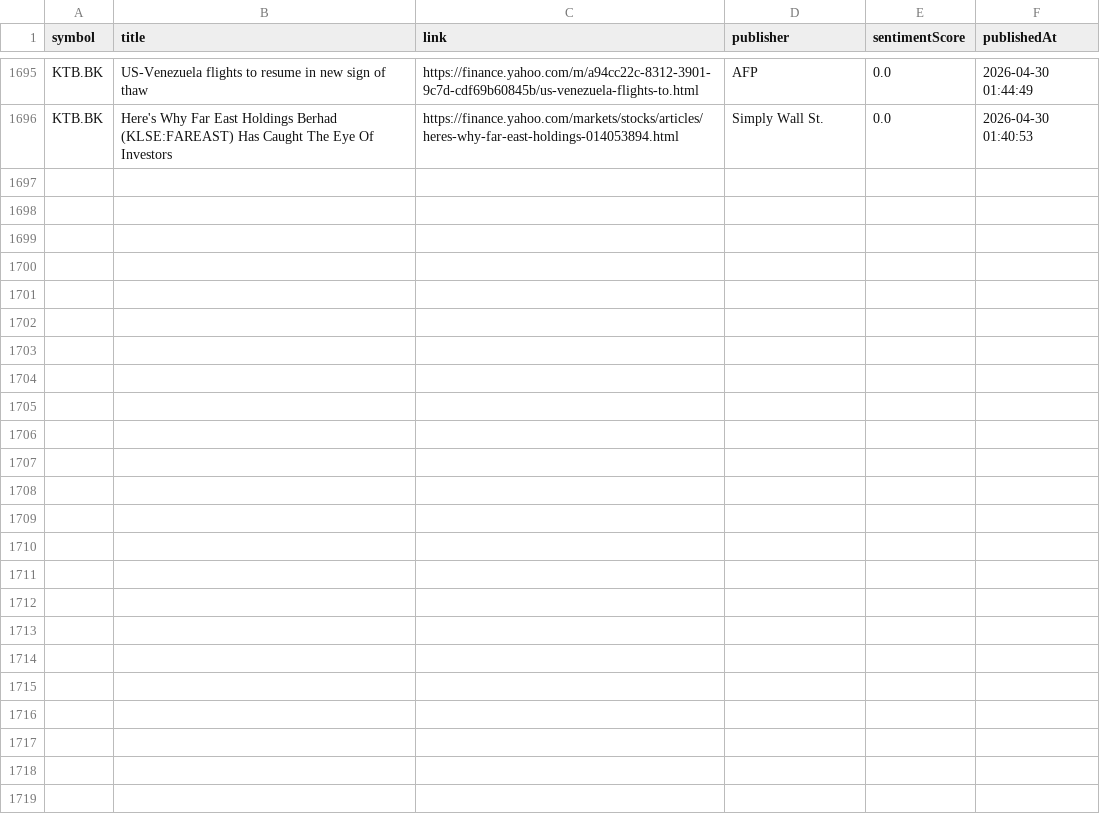
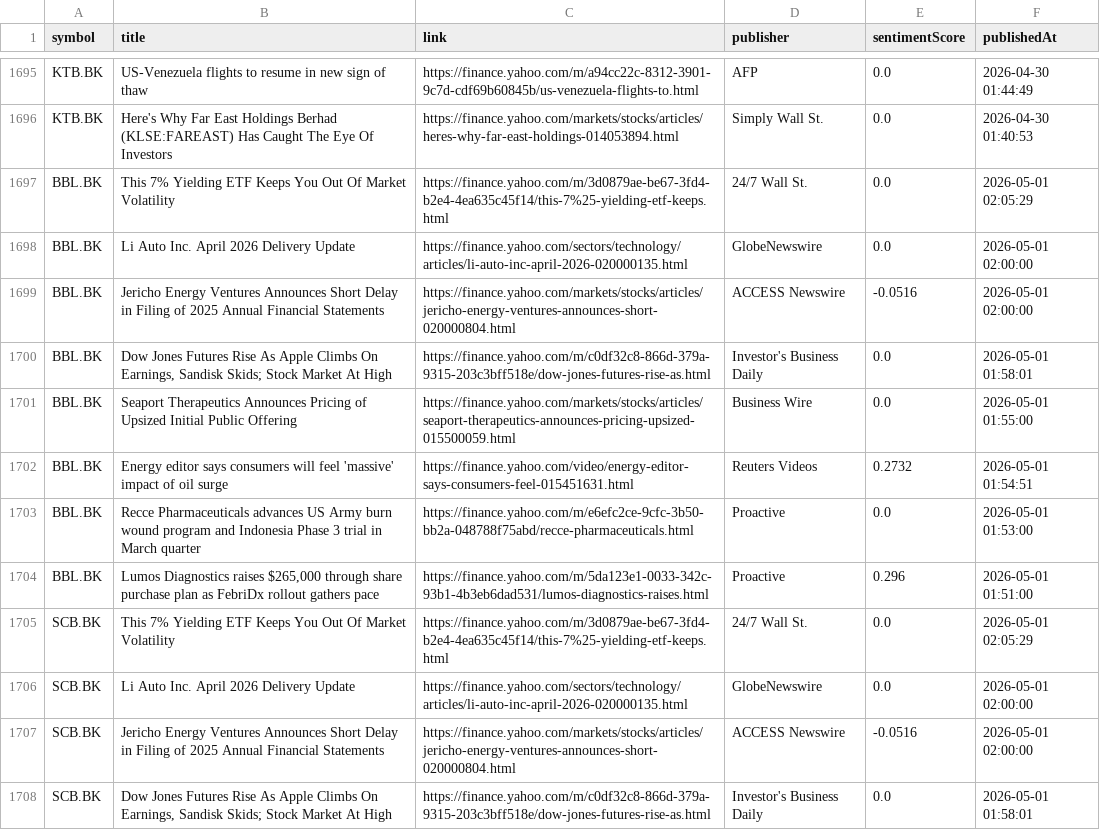
Before and after one commit to Narinthon-B/Finance-market, a CSV file: files/stock_news.csv, drawn as a sheet; only a part is shown, gaps mark what is left out; the diff covers the shown part only; the diff names each change by its address in the sheet, - before the commit and + after, or states it on an @@ line.

```diff
--- a/files/stock_news.csv
+++ b/files/stock_news.csv
+row 1697: BBL.BK | This 7% Yielding ETF Keeps You Out Of Market Volatility | https://finance.yahoo.com/m/3d0879ae-be67-3fd4-b2e4-4ea635c45f14/this-7%25-yielding-etf-keeps.html | 24/7 Wall St. | 0.0 | 2026-05-01 02:05:29
+row 1698: BBL.BK | Li Auto Inc. April 2026 Delivery Update | https://finance.yahoo.com/sectors/technology/articles/li-auto-inc-april-2026-020000135.html | GlobeNewswire | 0.0 | 2026-05-01 02:00:00
+row 1699: BBL.BK | Jericho Energy Ventures Announces Short Delay in Filing of 2025 Annual Financial Statements | https://finance.yahoo.com/markets/stocks/articles/jericho-energy-ventures-announces-short-020000804.html | ACCESS Newswire | -0.0516 | 2026-05-01 02:00:00
+row 1700: BBL.BK | Dow Jones Futures Rise As Apple Climbs On Earnings, Sandisk Skids; Stock Market At High | https://finance.yahoo.com/m/c0df32c8-866d-379a-9315-203c3bff518e/dow-jones-futures-rise-as.html | Investor's Business Daily | 0.0 | 2026-05-01 01:58:01
+row 1701: BBL.BK | Seaport Therapeutics Announces Pricing of Upsized Initial Public Offering | https://finance.yahoo.com/markets/stocks/articles/seaport-therapeutics-announces-pricing-upsized-015500059.html | Business Wire | 0.0 | 2026-05-01 01:55:00
+row 1702: BBL.BK | Energy editor says consumers will feel 'massive' impact of oil surge | https://finance.yahoo.com/video/energy-editor-says-consumers-feel-015451631.html | Reuters Videos | 0.2732 | 2026-05-01 01:54:51
+row 1703: BBL.BK | Recce Pharmaceuticals advances US Army burn wound program and Indonesia Phase 3 trial in March quarter | https://finance.yahoo.com/m/e6efc2ce-9cfc-3b50-bb2a-048788f75abd/recce-pharmaceuticals.html | Proactive | 0.0 | 2026-05-01 01:53:00
+row 1704: BBL.BK | Lumos Diagnostics raises $265,000 through share purchase plan as FebriDx rollout gathers pace | https://finance.yahoo.com/m/5da123e1-0033-342c-93b1-4b3eb6dad531/lumos-diagnostics-raises.html | Proactive | 0.296 | 2026-05-01 01:51:00
+row 1705: SCB.BK | This 7% Yielding ETF Keeps You Out Of Market Volatility | https://finance.yahoo.com/m/3d0879ae-be67-3fd4-b2e4-4ea635c45f14/this-7%25-yielding-etf-keeps.html | 24/7 Wall St. | 0.0 | 2026-05-01 02:05:29
+row 1706: SCB.BK | Li Auto Inc. April 2026 Delivery Update | https://finance.yahoo.com/sectors/technology/articles/li-auto-inc-april-2026-020000135.html | GlobeNewswire | 0.0 | 2026-05-01 02:00:00
+row 1707: SCB.BK | Jericho Energy Ventures Announces Short Delay in Filing of 2025 Annual Financial Statements | https://finance.yahoo.com/markets/stocks/articles/jericho-energy-ventures-announces-short-020000804.html | ACCESS Newswire | -0.0516 | 2026-05-01 02:00:00
+row 1708: SCB.BK | Dow Jones Futures Rise As Apple Climbs On Earnings, Sandisk Skids; Stock Market At High | https://finance.yahoo.com/m/c0df32c8-866d-379a-9315-203c3bff518e/dow-jones-futures-rise-as.html | Investor's Business Daily | 0.0 | 2026-05-01 01:58:01
```
Also changed, not shown: 12 added rows elsewhere in this file, files/stock_prices.csv.
